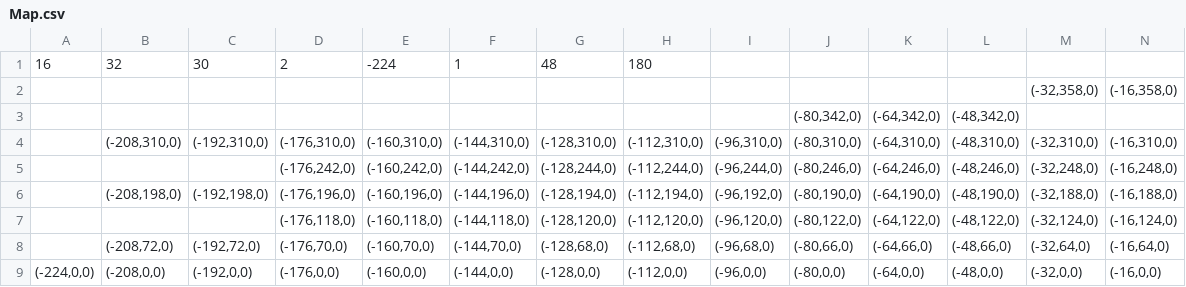
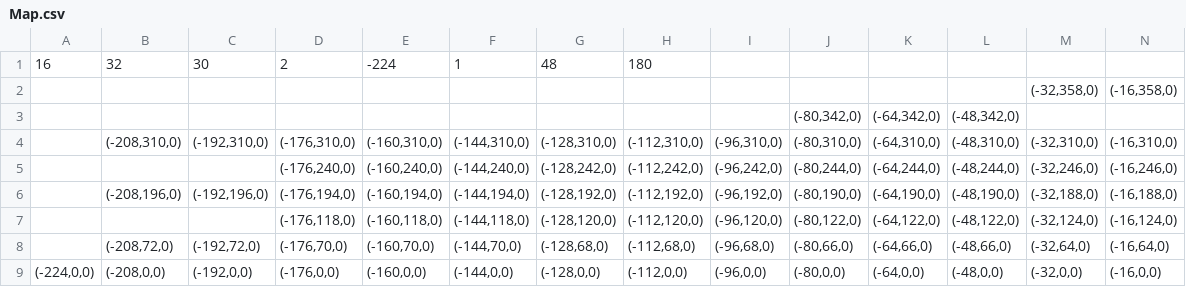
Before and after one commit to kagakububutyou/Siv3D, a CSV file: DonkeyKong/Map.csv, drawn as a sheet; only a part is shown; removed rows and columns are numbered as before the commit, all else as after; rows hold the shown columns only; the diff names each change by its address in the sheet, - before the commit and + after, or states it on an @@ line.

```diff
--- a/DonkeyKong/Map.csv
+++ b/DonkeyKong/Map.csv
-row 5:  |  |  | (-176,242,0) | (-160,242,0) | (-144,242,0) | (-128,244,0) | (-112,244,0) | (-96,244,0) | (-80,246,0) | (-64,246,0) | (-48,246,0) | (-32,248,0) | (-16,248,0)
+row 5:  |  |  | (-176,240,0) | (-160,240,0) | (-144,240,0) | (-128,242,0) | (-112,242,0) | (-96,242,0) | (-80,244,0) | (-64,244,0) | (-48,244,0) | (-32,246,0) | (-16,246,0)
-B6: (-208,198,0)
+B6: (-208,196,0)
-C6: (-192,198,0)
+C6: (-192,196,0)
-D6: (-176,196,0)
+D6: (-176,194,0)
-E6: (-160,196,0)
+E6: (-160,194,0)
-F6: (-144,196,0)
+F6: (-144,194,0)
-G6: (-128,194,0)
+G6: (-128,192,0)
-H6: (-112,194,0)
+H6: (-112,192,0)
```
Also changed, not shown: 38 other files.
